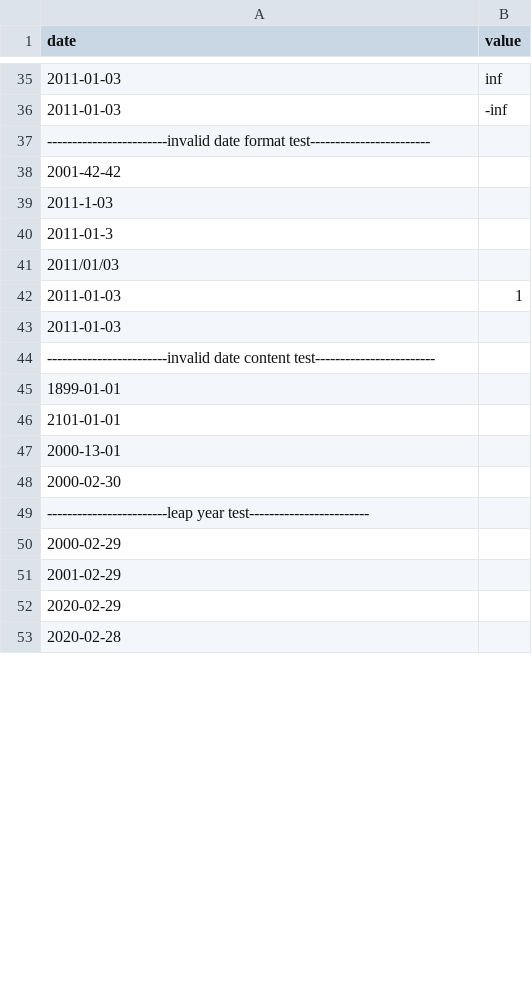
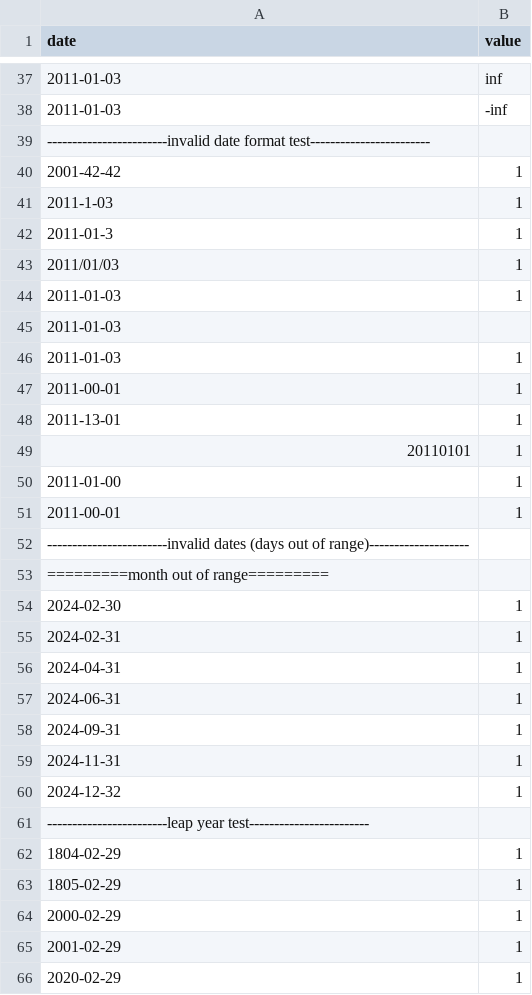
Before and after one commit to with-pouyax/CPP-Modules, a CSV file: CPP Module 09/ex00/input.csv, drawn as a sheet; only a part is shown, gaps mark what is left out; the diff covers the shown part only.

```diff
--- a/CPP Module 09/ex00/input.csv
+++ b/CPP Module 09/ex00/input.csv
@@ -37,17 +39,28 @@ date | value
 ------------------------invalid date format test------------------------
-2001-42-42
-2011-1-03
-2011-01-3
-2011/01/03
+2001-42-42 | 1
+2011-1-03 | 1
+2011-01-3 | 1
+2011/01/03 | 1
 2011-01-03|1
 2011-01-03 |
-------------------------invalid date content test------------------------
-1899-01-01
-2101-01-01
-2000-13-01
-2000-02-30
+2011-01-03  | 1
+2011-00-01 | 1
+2011-13-01 | 1
+20110101 | 1
+2011-01-00 | 1
+2011-00-01 | 1
+------------------------invalid dates (days out of range)--------------------
+=========month out of range=========
+2024-02-30 | 1
+2024-02-31 | 1
+2024-04-31 | 1
+2024-06-31 | 1
+2024-09-31 | 1
+2024-11-31 | 1
+2024-12-32 | 1
 ------------------------leap year test------------------------
-2000-02-29
-2001-02-29
-2020-02-29
-2020-02-28
+1804-02-29 | 1
+1805-02-29 | 1
+2000-02-29 | 1
+2001-02-29 | 1
+2020-02-29 | 1
```
Also changed, not shown: 8 added rows, 60 removed rows, 2 moved rows and 5 edited cells elsewhere in this file, 9 other files.
